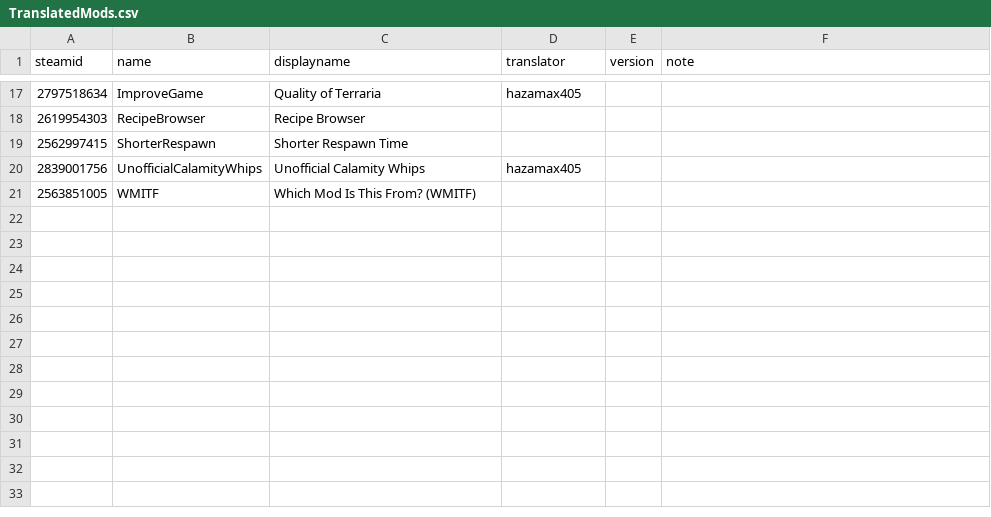
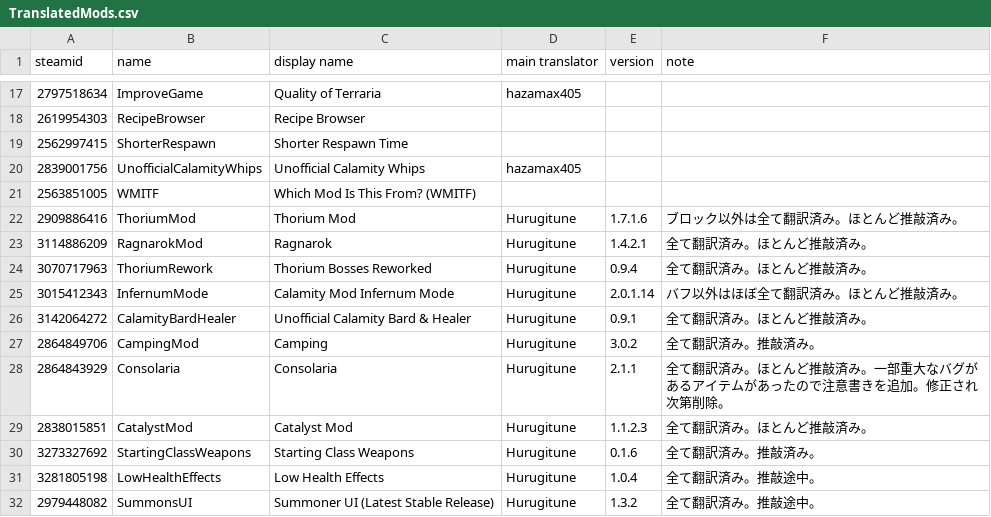
Before and after one commit to Katudonsan/TMLHonyaku, a CSV file: TranslatedMods.csv, drawn as a sheet; only a part is shown, gaps mark what is left out; the diff names each change by its address in the sheet, - before the commit and + after, or states it on an @@ line.

Commit message:
Hurugitune様による翻訳データを追加

```diff
--- a/TranslatedMods.csv
+++ b/TranslatedMods.csv
-C1: displayname
+C1: display name
-D1: translator
+D1: main translator
+row 22: 2909886416 | ThoriumMod | Thorium Mod | Hurugitune | 1.7.1.6 | ブロック以外は全て翻訳済み。ほとんど推敲済み。
+row 23: 3114886209 | RagnarokMod | Ragnarok | Hurugitune | 1.4.2.1 | 全て翻訳済み。ほとんど推敲済み。
+row 24: 3070717963 | ThoriumRework | Thorium Bosses Reworked | Hurugitune | 0.9.4 | 全て翻訳済み。ほとんど推敲済み。
+row 25: 3015412343 | InfernumMode | Calamity Mod Infernum Mode | Hurugitune | 2.0.1.14 | バフ以外はほぼ全て翻訳済み。ほとんど推敲済み。
+row 26: 3142064272 | CalamityBardHealer | Unofficial Calamity Bard & Healer | Hurugitune | 0.9.1 | 全て翻訳済み。ほとんど推敲済み。
+row 27: 2864849706 | CampingMod | Camping | Hurugitune | 3.0.2 | 全て翻訳済み。推敲済み。
+row 28: 2864843929 | Consolaria | Consolaria | Hurugitune | 2.1.1 | 全て翻訳済み。ほとんど推敲済み。一部重大なバグがあるアイテムがあったので注意書きを追加。修正され次第削除。
+row 29: 2838015851 | CatalystMod | Catalyst Mod | Hurugitune | 1.1.2.3 | 全て翻訳済み。ほとんど推敲済み。
+row 30: 3273327692 | StartingClassWeapons | Starting Class Weapons | Hurugitune | 0.1.6 | 全て翻訳済み。推敲済み。
+row 31: 3281805198 | LowHealthEffects | Low Health Effects | Hurugitune | 1.0.4 | 全て翻訳済み。推敲途中。
+row 32: 2979448082 | SummonsUI | Summoner UI (Latest Stable Release) | Hurugitune | 1.3.2 | 全て翻訳済み。推敲途中。
```
Also changed, not shown: 12 other files.
